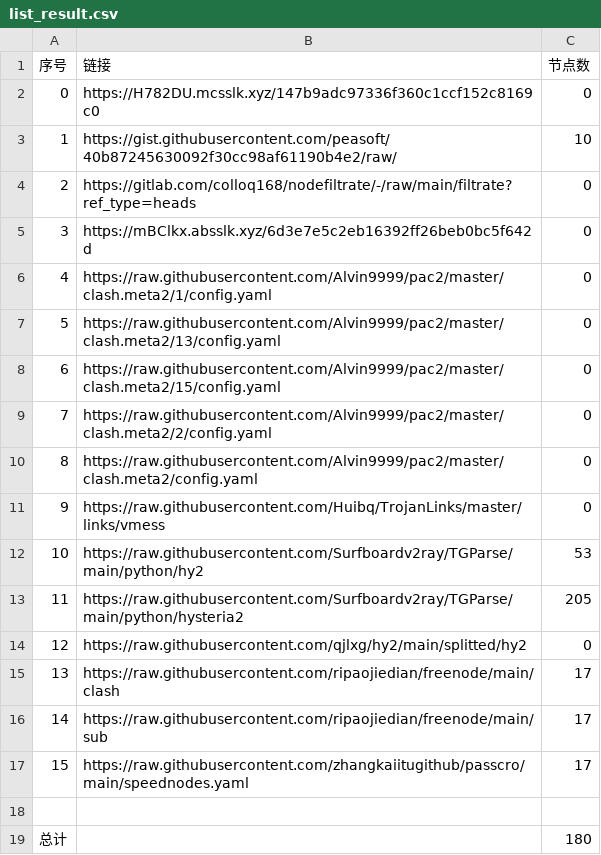
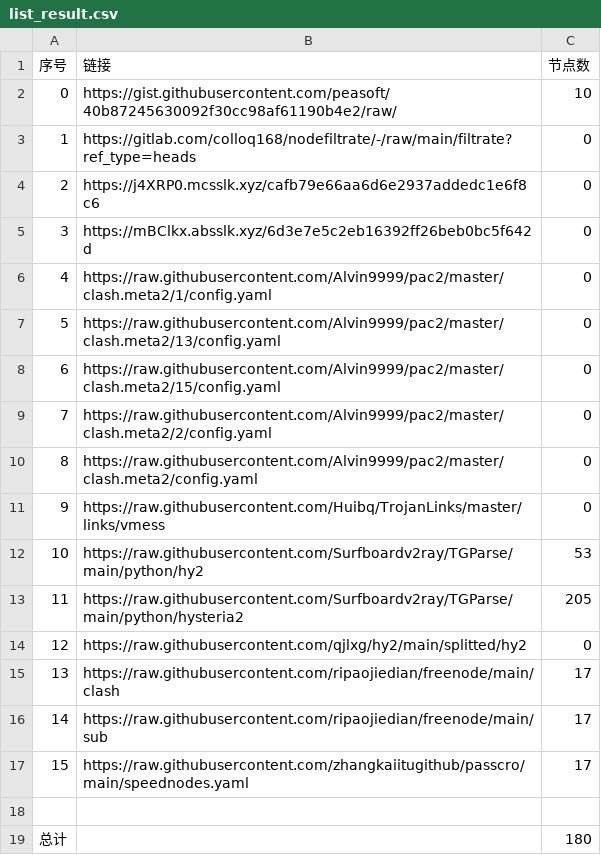
Before and after one commit to qiubei000/NoMoreWalls, a CSV file: list_result.csv, drawn as a sheet.

```diff
--- a/list_result.csv
+++ b/list_result.csv
@@ -1,5 +1,5 @@
 序号,链接,节点数
-0,https://H782DU.mcsslk.xyz/147b9adc97336f360c1ccf152c8169c0,0
-1,https://gist.githubusercontent.com/peasoft/40b87245630092f30cc98af61190b4e2/raw/,10
-2,https://gitlab.com/colloq168/nodefiltrate/-/raw/main/filtrate?ref_type=heads,0
+0,https://gist.githubusercontent.com/peasoft/40b87245630092f30cc98af61190b4e2/raw/,10
+1,https://gitlab.com/colloq168/nodefiltrate/-/raw/main/filtrate?ref_type=heads,0
+2,https://j4XRP0.mcsslk.xyz/cafb79e66aa6d6e2937addedc1e6f8c6,0
 3,https://mBClkx.absslk.xyz/6d3e7e5c2eb16392ff26beb0bc5f642d,0
```
Also changed, not shown: 3 other files.
